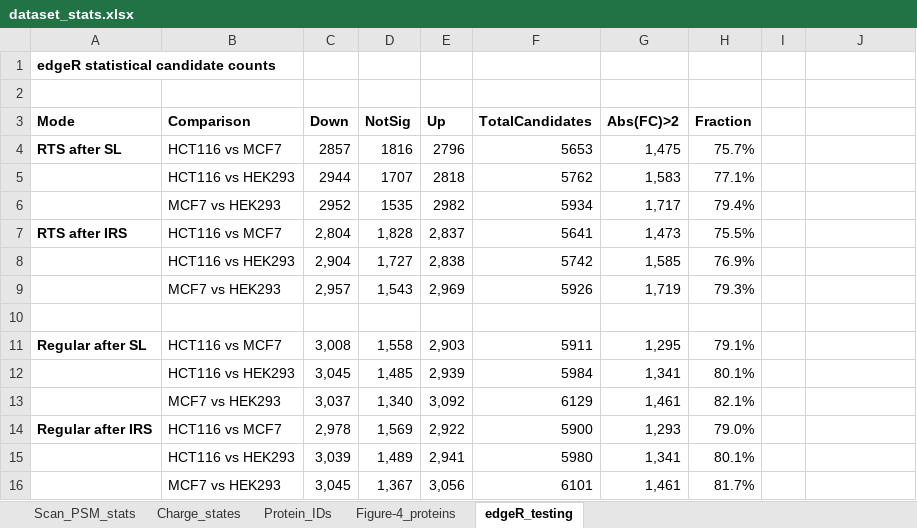
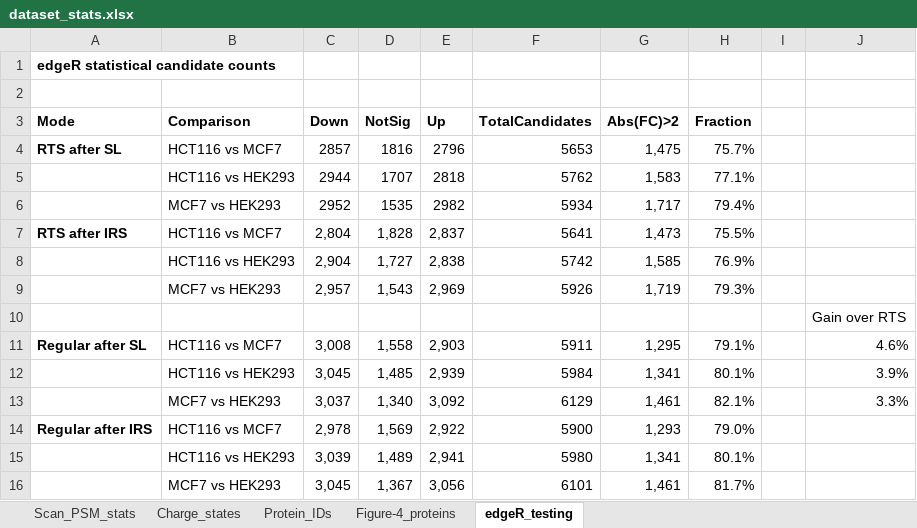
Before and after one commit to pwilmart/PXD017823_Real-Time-Search, an Excel workbook: dataset_stats.xlsx, sheet edgeR_testing, drawn as a sheet; values as stored, in another font and other column widths than the file's, no borders; the diff names each change by its address in the sheet, - before the commit and + after, or states it on an @@ line.

```diff
--- a/dataset_stats.xlsx (sheet edgeR_testing)
+++ b/dataset_stats.xlsx (sheet edgeR_testing)
-J10: (empty)
+J10: Gain over RTS
-J11: (empty)
+J11: 4.6%
-J12: (empty)
+J12: 3.9%
-J13: (empty)
+J13: 3.3%
```
Also changed, not shown: 2 other files.
